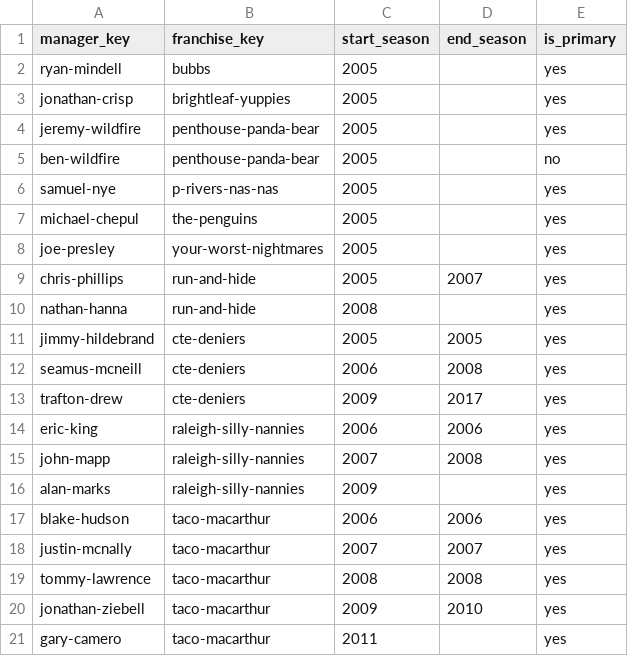
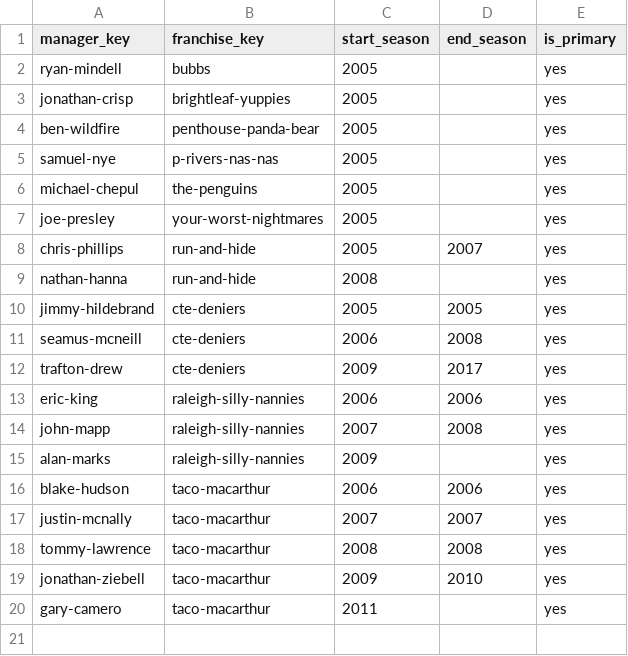
Before and after one commit to killjoy00/Grudge, a CSV file: data/manual-history/manager-tenures.csv, drawn as a sheet.

```diff
--- a/data/manual-history/manager-tenures.csv
+++ b/data/manual-history/manager-tenures.csv
@@ -3,4 +3,3 @@ ryan-mindell,bubbs,2005,,yes
 jonathan-crisp,brightleaf-yuppies,2005,,yes
-jeremy-wildfire,penthouse-panda-bear,2005,,yes
-ben-wildfire,penthouse-panda-bear,2005,,no
+ben-wildfire,penthouse-panda-bear,2005,,yes
 samuel-nye,p-rivers-nas-nas,2005,,yes
```
Also changed, not shown: data/manual-history/espn-managers.csv, data/manual-history/manager-seasons.csv, 15 other files.
